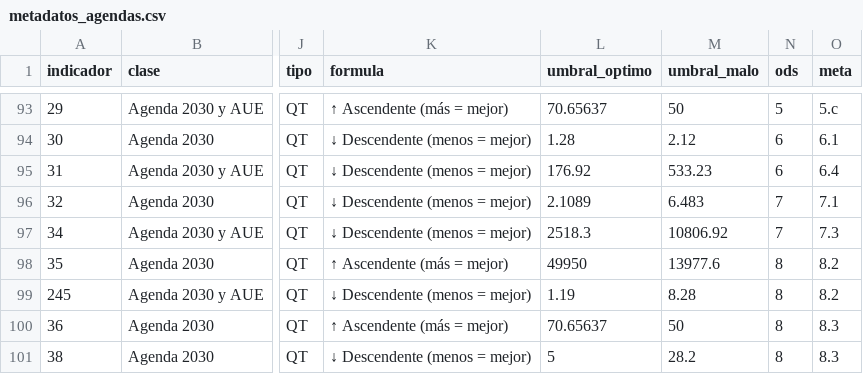
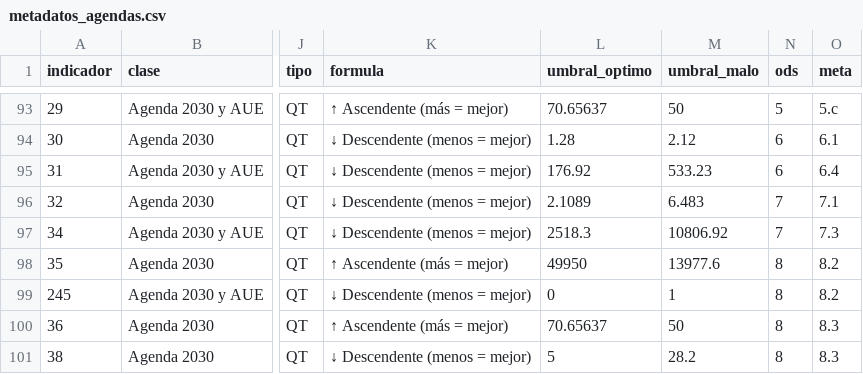
Before and after one commit to sdgviz/observatorio-tarragona-datos, a CSV file: dataset/metadatos_agendas.csv, drawn as a sheet; only a part is shown, gaps mark what is left out; the diff names each change by its address in the sheet, - before the commit and + after, or states it on an @@ line.

```diff
--- a/dataset/metadatos_agendas.csv
+++ b/dataset/metadatos_agendas.csv
-L99 (umbral_optimo): 1.19
+L99 (umbral_optimo): 0
-M99 (umbral_malo): 8.28
+M99 (umbral_malo): 1
```
Also changed, not shown: dataset/promedios_municipio_meta_ods.csv, dataset/promedios_municipio_objetivo_aue.csv, 4 other files.
